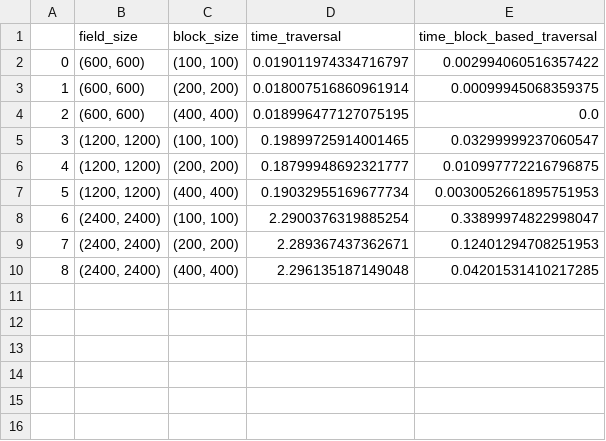
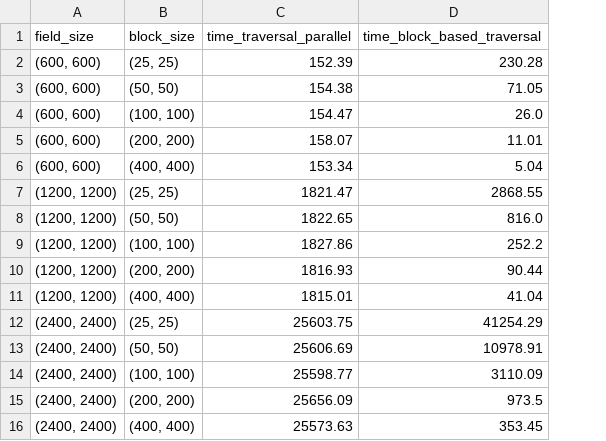
Before and after one commit to Routhleck/Block-based-Traversal-algorithm, a CSV file: code/test.csv, drawn as a sheet; removed rows and columns are numbered as before the commit, all else as after; the diff names each change by its address in the sheet, - before the commit and + after, or states it on an @@ line.

Commit message:
Add data analysis

```diff
--- a/code/test.csv
+++ b/code/test.csv
-column A, rows 2-10: 0 | 1 | 2 | 3 | 4 | 5 | 6 | 7 | 8
-column D (time_traversal), rows 2-10: 0.019011974334716797 | 0.018007516860961914 | 0.018996477127075195 | 0.19899725914001465 | 0.18799948692321777 | 0.19032955169677734 | 2.2900376319885254 | 2.289367437362671 | 2.296135187149048
+column C (time_traversal_parallel), rows 4-6: 154.47 | 158.07 | 153.34; rows 9-11: 1827.86 | 1816.93 | 1815.01; rows 14-16: 25598.77 | 25656.09 | 25573.63
+row 2: (600, 600) | (25, 25) | 152.39 | 230.28
+row 3: (600, 600) | (50, 50) | 154.38 | 71.05
-D4 (time_block_based_traversal): 0.002994060516357422
+D4 (time_block_based_traversal): 26.0
-D5 (time_block_based_traversal): 0.00099945068359375
+D5 (time_block_based_traversal): 11.01
-D6 (time_block_based_traversal): 0.0
+D6 (time_block_based_traversal): 5.04
+row 7: (1200, 1200) | (25, 25) | 1821.47 | 2868.55
+row 8: (1200, 1200) | (50, 50) | 1822.65 | 816.0
-D9 (time_block_based_traversal): 0.03299999237060547
+D9 (time_block_based_traversal): 252.2
-D10 (time_block_based_traversal): 0.010997772216796875
+D10 (time_block_based_traversal): 90.44
-D11 (time_block_based_traversal): 0.0030052661895751953
+D11 (time_block_based_traversal): 41.04
+row 12: (2400, 2400) | (25, 25) | 25603.75 | 41254.29
+row 13: (2400, 2400) | (50, 50) | 25606.69 | 10978.91
-D14 (time_block_based_traversal): 0.33899974822998047
+D14 (time_block_based_traversal): 3110.09
-D15 (time_block_based_traversal): 0.12401294708251953
+D15 (time_block_based_traversal): 973.5
-D16 (time_block_based_traversal): 0.04201531410217285
+D16 (time_block_based_traversal): 353.45
```
Also changed, not shown: 8 other files.
